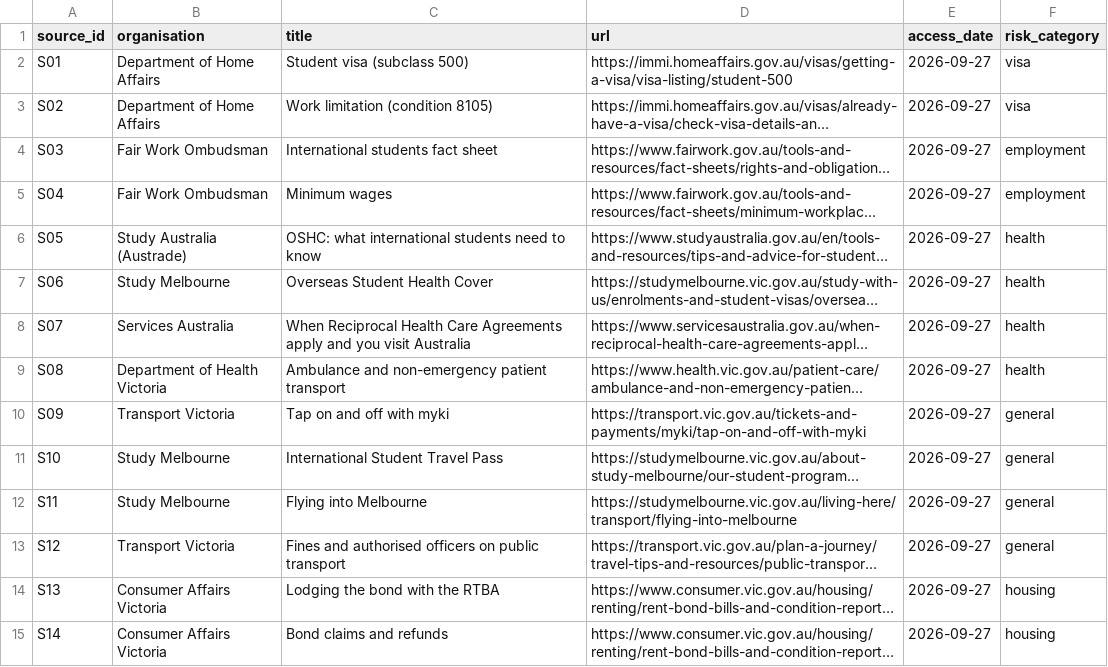
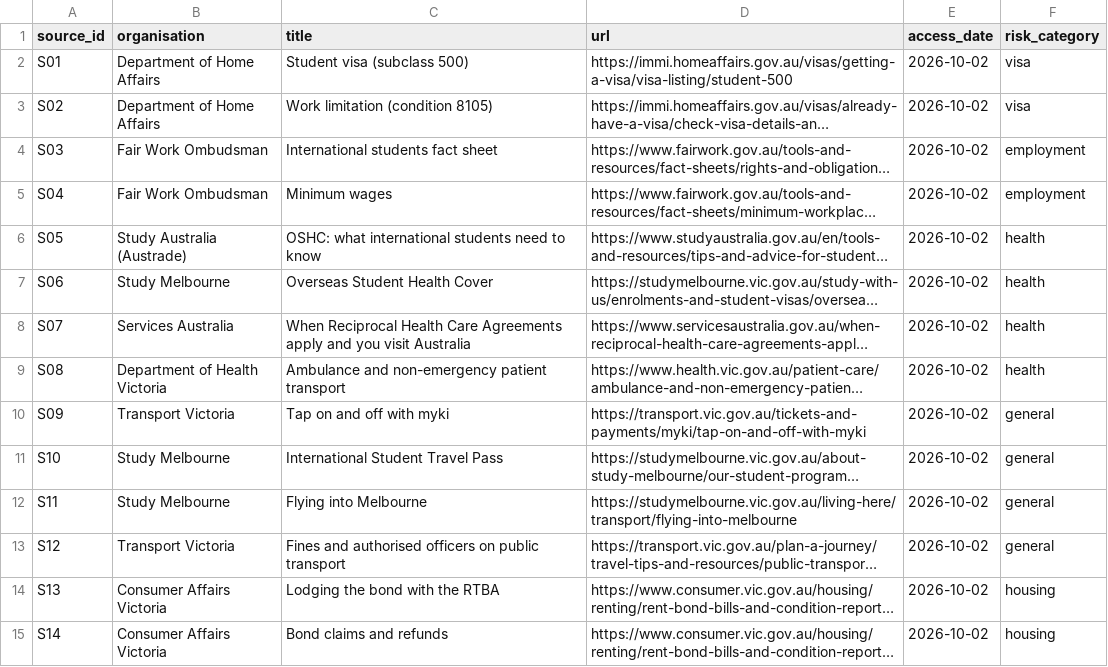
Before and after one commit to Elaine-tyl/MelbourneMate, a CSV file: data/v1/sources.csv, drawn as a sheet; only a part is shown; long unchanged cells end in …; the diff covers the shown part only; the diff names each change by its address in the sheet, - before the commit and + after, or states it on an @@ line.

```diff
--- a/data/v1/sources.csv
+++ b/data/v1/sources.csv
-E2:E15 (access_date): 2026-09-27
+E2:E15 (access_date): 2026-10-02
```
Also changed, not shown: 21 edited cells elsewhere in this file, data/v1/source-log.csv, 1 other file.
